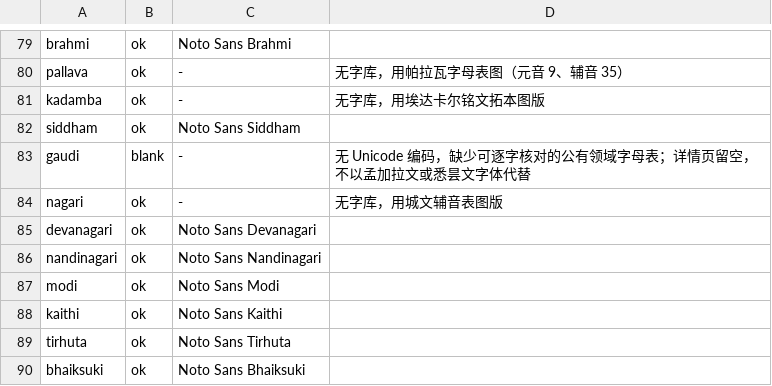
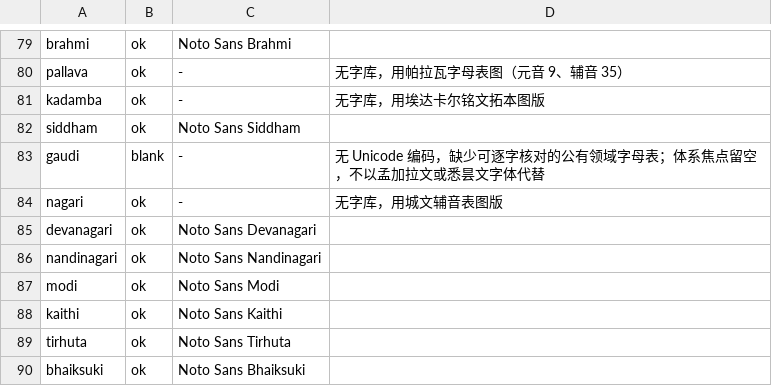
Before and after one commit to JewelRoam/Glyph-Atlas, a TSV file: tools/font-verdicts.tsv, drawn as a sheet; only a part is shown, gaps mark what is left out.

```diff
--- a/tools/font-verdicts.tsv
+++ b/tools/font-verdicts.tsv
@@ -82,3 +82,3 @@ kadamba	ok	-	无字库，用埃达卡尔铭文拓本图版
 siddham	ok	Noto Sans Siddham	
-gaudi	blank	-	无 Unicode 编码，缺少可逐字核对的公有领域字母表；详情页留空，不以孟加拉文或悉昙文字体代替
+gaudi	blank	-	无 Unicode 编码，缺少可逐字核对的公有领域字母表；体系焦点留空，不以孟加拉文或悉昙文字体代替
 nagari	ok	-	无字库，用城文辅音表图版
```
Also changed, not shown: 28 other files.
